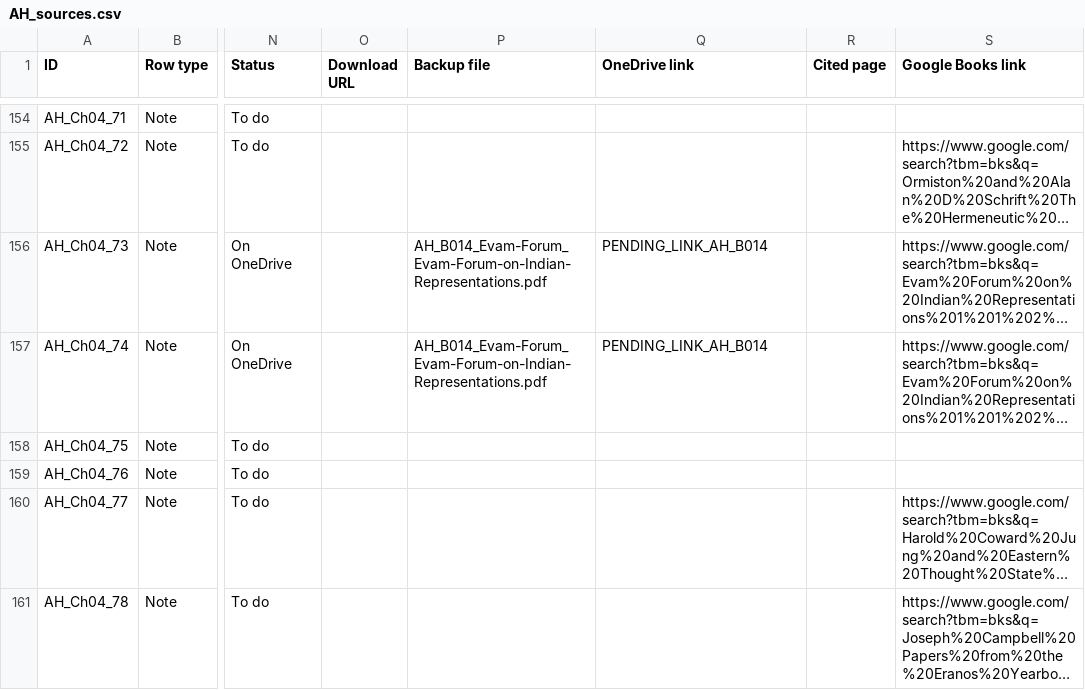
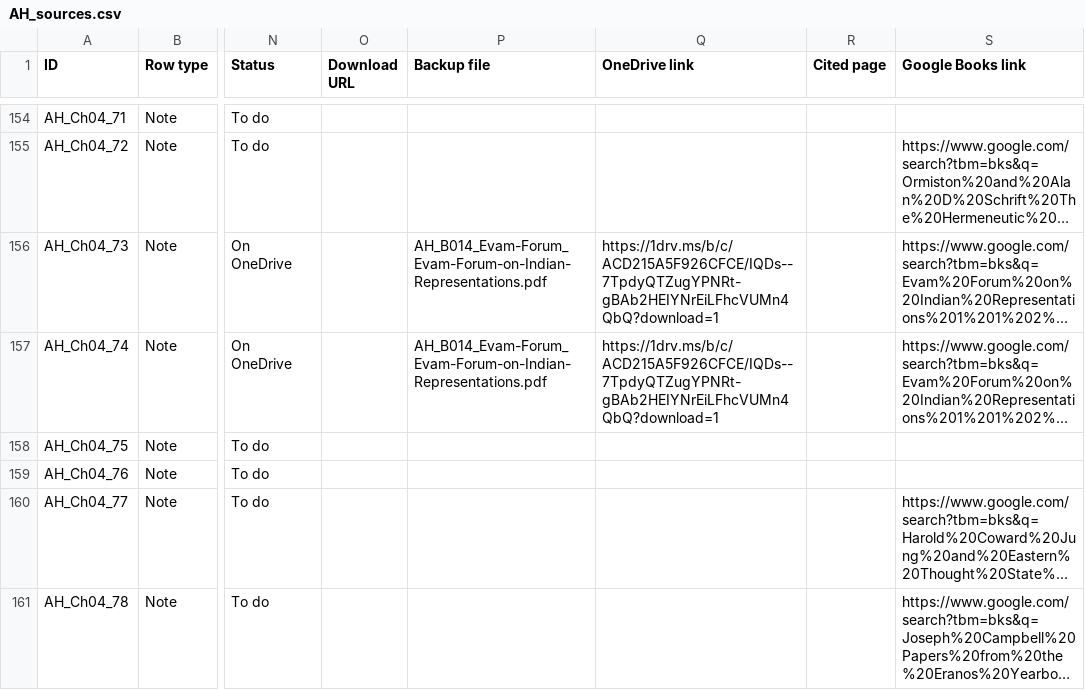
Before and after one commit to ankita-jagdeep123/if-books-backup, a CSV file: books/AH/AH_sources.csv, drawn as a sheet; only a part is shown, gaps mark what is left out; long unchanged cells end in …; the diff covers the shown part only; the diff names each change by its address in the sheet, - before the commit and + after, or states it on an @@ line.

Commit message:
AH round: view links filled for 5 PDFs (40 notes: Evam/Kali's Child, Spivak, Caldwell, Vedantam, Chronicle); equivalent sentence on those notes; 86 saved + 83 buy-only = 169 of 194. Other books unchanged

```diff
--- a/books/AH/AH_sources.csv
+++ b/books/AH/AH_sources.csv
-Q156:Q157 (OneDrive link): PENDING_LINK_AH_B014
+Q156:Q157 (OneDrive link): https://1drv.ms/b/c/ACD215A5F926CFCE/IQDs--7TpdyQTZugYPNRt-gBAb2HEIYNrEiLFhcVUMn4QbQ?download=1
```
Also changed, not shown: 38 edited cells elsewhere in this file, 2 other files.
